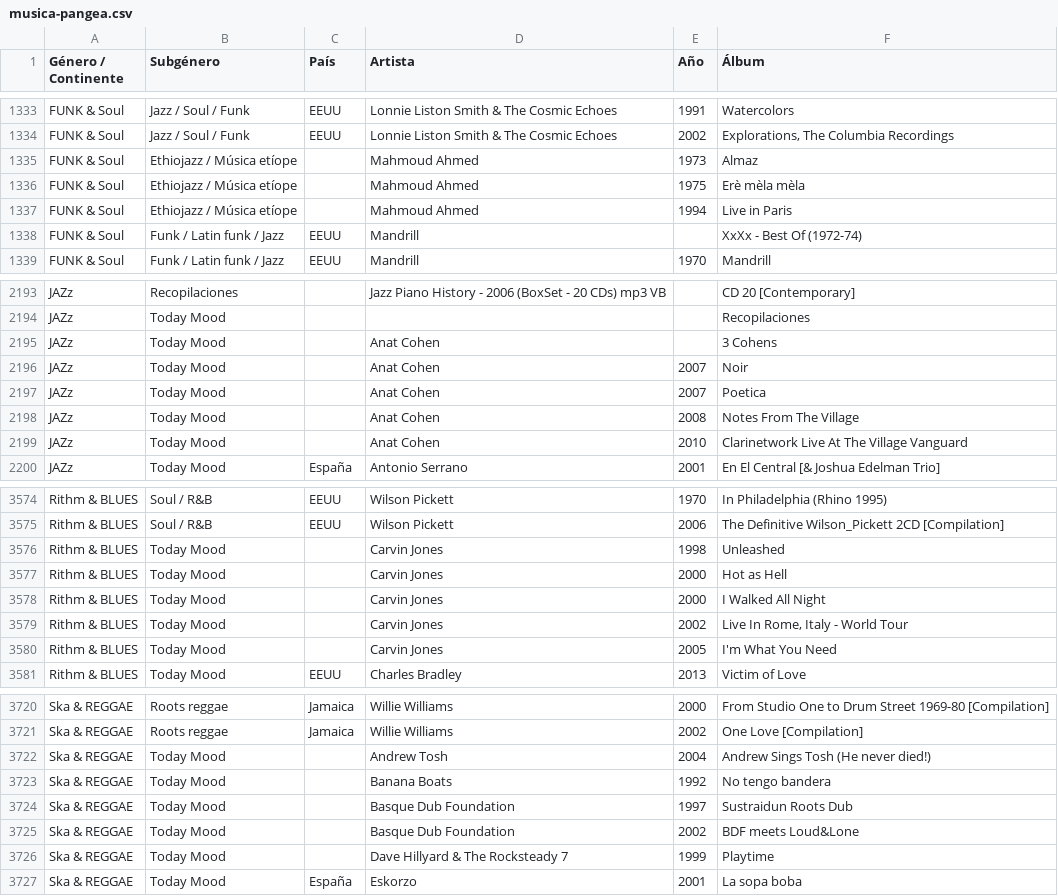
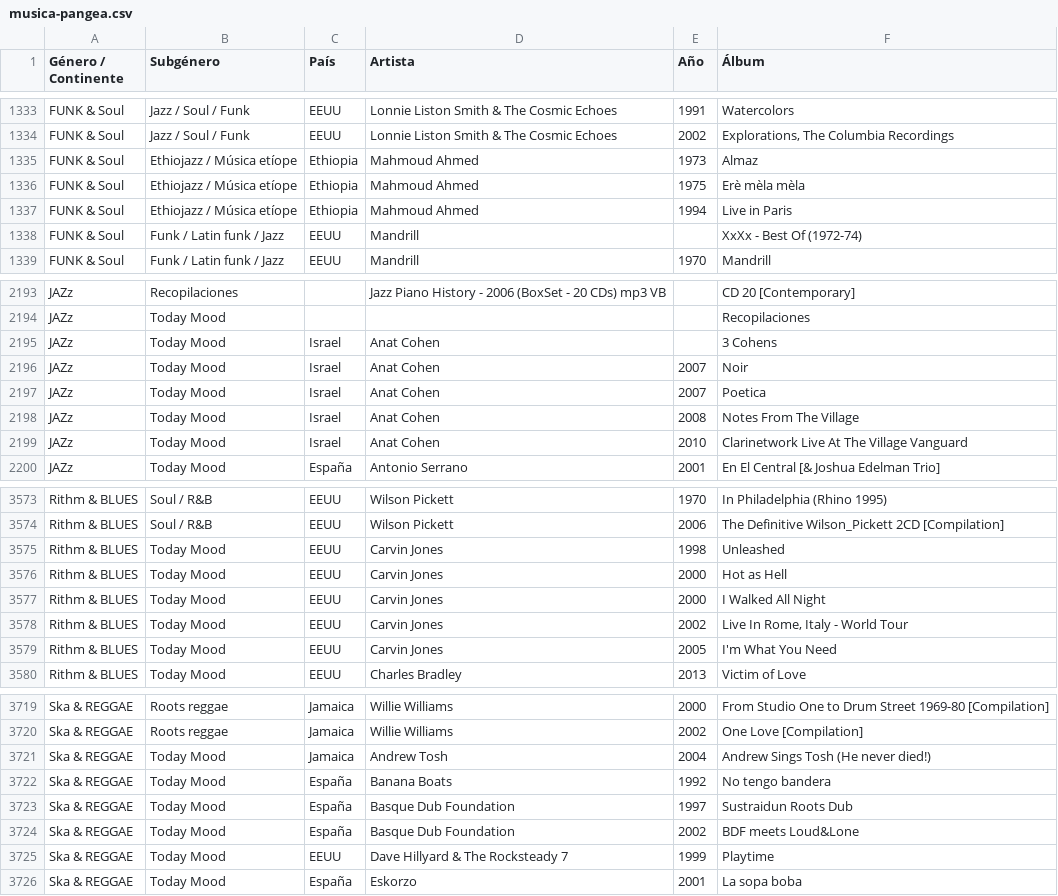
Before and after one commit to xabertum/PangeaMusicDashboard, a CSV file: pangea-music-dashboard/public/musica-pangea.csv, drawn as a sheet; only a part is shown, gaps mark what is left out; the diff covers the shown part only.

Commit message:
Fix unknown country entries using Discogs research
Investigated the 481 rows with Pais=Desconocido/blank and corrected 80 of them for real single-artist entries whose country of origin could be verified via the Discogs API (e.g. Anat Cohen -> Israel, Tarika -> Madagascar, Chris McGregor -> Sudafrica). Also fixed a wrapper-folder-as-artist bug for Reverend Horton Heat (6 albums mis-tagged under a compilation folder name) and removed the resulting orphan artifact row. The remaining ~401 blank entries are legitimate multi-artist compilations, soundtracks and box sets with no single country of origin, left as Desconocido.

```diff
--- a/pangea-music-dashboard/public/musica-pangea.csv
+++ b/pangea-music-dashboard/public/musica-pangea.csv
@@ -1334,5 +1334,5 @@ FUNK & Soul,Jazz / Soul / Funk,EEUU,Lonnie Liston Smith & The Cosmic Echoes,1991
 FUNK & Soul,Jazz / Soul / Funk,EEUU,Lonnie Liston Smith & The Cosmic Echoes,2002,"Explorations, The Columbia Recordings"
-FUNK & Soul,Ethiojazz / Música etíope,,Mahmoud Ahmed,1973,Almaz
-FUNK & Soul,Ethiojazz / Música etíope,,Mahmoud Ahmed,1975,Erè mèla mèla
-FUNK & Soul,Ethiojazz / Música etíope,,Mahmoud Ahmed,1994,Live in Paris
+FUNK & Soul,Ethiojazz / Música etíope,Ethiopia,Mahmoud Ahmed,1973,Almaz
+FUNK & Soul,Ethiojazz / Música etíope,Ethiopia,Mahmoud Ahmed,1975,Erè mèla mèla
+FUNK & Soul,Ethiojazz / Música etíope,Ethiopia,Mahmoud Ahmed,1994,Live in Paris
 FUNK & Soul,Funk / Latin funk / Jazz,EEUU,Mandrill,,XxXx - Best Of (1972-74)
@@ -2194,7 +2194,7 @@ JAZz,Recopilaciones,,Jazz Piano History - 2006 (BoxSet - 20 CDs) mp3 VB,,CD 20 [
 JAZz,Today Mood,,,,Recopilaciones
-JAZz,Today Mood,,Anat Cohen,,3 Cohens
-JAZz,Today Mood,,Anat Cohen,2007,Noir
-JAZz,Today Mood,,Anat Cohen,2007,Poetica
-JAZz,Today Mood,,Anat Cohen,2008,Notes From The Village
-JAZz,Today Mood,,Anat Cohen,2010,Clarinetwork Live At The Village Vanguard
+JAZz,Today Mood,Israel,Anat Cohen,,3 Cohens
+JAZz,Today Mood,Israel,Anat Cohen,2007,Noir
+JAZz,Today Mood,Israel,Anat Cohen,2007,Poetica
+JAZz,Today Mood,Israel,Anat Cohen,2008,Notes From The Village
+JAZz,Today Mood,Israel,Anat Cohen,2010,Clarinetwork Live At The Village Vanguard
 JAZz,Today Mood,España,Antonio Serrano,2001,En El Central [& Joshua Edelman Trio]
@@ -3575,7 +3574,7 @@ Rithm & BLUES,Soul / R&B,EEUU,Wilson Pickett,1970,In Philadelphia (Rhino 1995)
 Rithm & BLUES,Soul / R&B,EEUU,Wilson Pickett,2006,The Definitive Wilson_Pickett 2CD [Compilation]
-Rithm & BLUES,Today Mood,,Carvin Jones,1998,Unleashed
-Rithm & BLUES,Today Mood,,Carvin Jones,2000,Hot as Hell
-Rithm & BLUES,Today Mood,,Carvin Jones,2000,I Walked All Night
-Rithm & BLUES,Today Mood,,Carvin Jones,2002,"Live In Rome, Italy - World Tour"
-Rithm & BLUES,Today Mood,,Carvin Jones,2005,I'm What You Need
+Rithm & BLUES,Today Mood,EEUU,Carvin Jones,1998,Unleashed
+Rithm & BLUES,Today Mood,EEUU,Carvin Jones,2000,Hot as Hell
+Rithm & BLUES,Today Mood,EEUU,Carvin Jones,2000,I Walked All Night
+Rithm & BLUES,Today Mood,EEUU,Carvin Jones,2002,"Live In Rome, Italy - World Tour"
+Rithm & BLUES,Today Mood,EEUU,Carvin Jones,2005,I'm What You Need
 Rithm & BLUES,Today Mood,EEUU,Charles Bradley,2013,Victim of Love
@@ -3721,7 +3720,7 @@ Ska & REGGAE,Roots reggae,Jamaica,Willie Williams,2000,From Studio One to Drum S
 Ska & REGGAE,Roots reggae,Jamaica,Willie Williams,2002,One Love [Compilation]
-Ska & REGGAE,Today Mood,,Andrew Tosh,2004,Andrew Sings Tosh (He never died!)
-Ska & REGGAE,Today Mood,,Banana Boats,1992,No tengo bandera
-Ska & REGGAE,Today Mood,,Basque Dub Foundation,1997,Sustraidun Roots Dub
-Ska & REGGAE,Today Mood,,Basque Dub Foundation,2002,BDF meets Loud&Lone
-Ska & REGGAE,Today Mood,,Dave Hillyard & The Rocksteady 7,1999,Playtime
+Ska & REGGAE,Today Mood,Jamaica,Andrew Tosh,2004,Andrew Sings Tosh (He never died!)
+Ska & REGGAE,Today Mood,España,Banana Boats,1992,No tengo bandera
+Ska & REGGAE,Today Mood,España,Basque Dub Foundation,1997,Sustraidun Roots Dub
+Ska & REGGAE,Today Mood,España,Basque Dub Foundation,2002,BDF meets Loud&Lone
+Ska & REGGAE,Today Mood,EEUU,Dave Hillyard & The Rocksteady 7,1999,Playtime
 Ska & REGGAE,Today Mood,España,Eskorzo,2001,La sopa boba
```
Also changed, not shown: 1 removed row and 68 edited cells elsewhere in this file, 1 other file.
